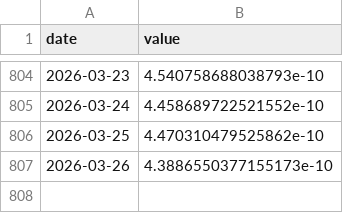
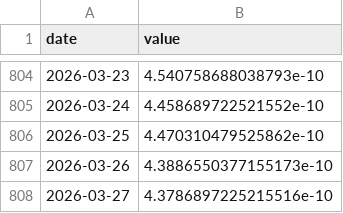
Before and after one commit to kayaozgur/macro-dashboard, a CSV file: data/bist_m2.csv, drawn as a sheet; only a part is shown, gaps mark what is left out; the diff names each change by its address in the sheet, - before the commit and + after, or states it on an @@ line.

```diff
--- a/data/bist_m2.csv
+++ b/data/bist_m2.csv
+row 808: 2026-03-27 | 4.3786897225215516e-10
```
Also changed, not shown: data/bist.csv, data/bist_usd.csv, 4 other files.
